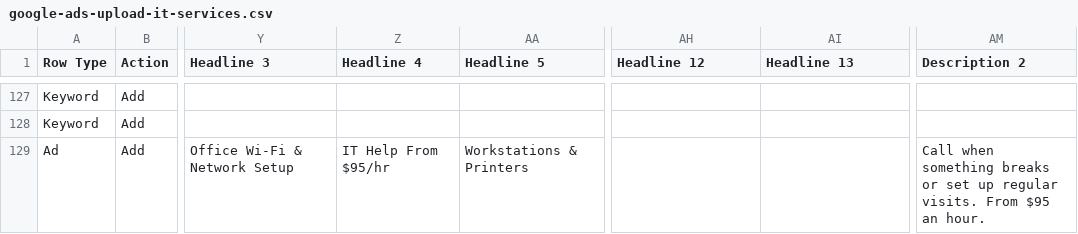
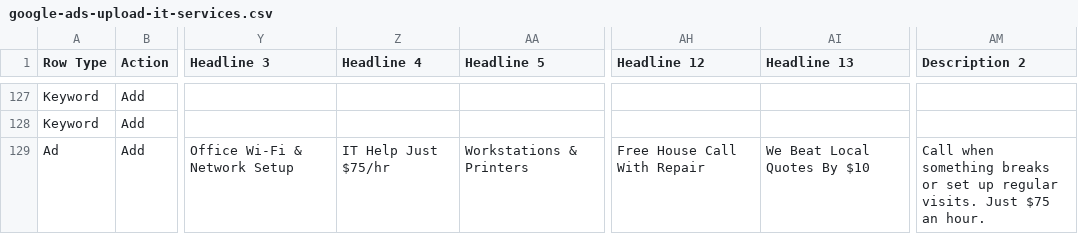
Before and after one commit to officialbeatsbykinco-blip/ceoturbs, a CSV file: docs/ads/google-ads-upload-it-services.csv, drawn as a sheet; only a part is shown, gaps mark what is left out; the diff covers the shown part only; the diff names each change by its address in the sheet, - before the commit and + after, or states it on an @@ line.

```diff
--- a/docs/ads/google-ads-upload-it-services.csv
+++ b/docs/ads/google-ads-upload-it-services.csv
-Z129 (Headline 4): IT Help From $95/hr
+Z129 (Headline 4): IT Help Just $75/hr
-AH129 (Headline 12): (empty)
+AH129 (Headline 12): Free House Call With Repair
-AI129 (Headline 13): (empty)
+AI129 (Headline 13): We Beat Local Quotes By $10
-AM129 (Description 2): …regular visits. From $95 an hour.
+AM129 (Description 2): …regular visits. Just $75 an hour.
```
Also changed, not shown: 21 edited cells elsewhere in this file, 2 other files.
